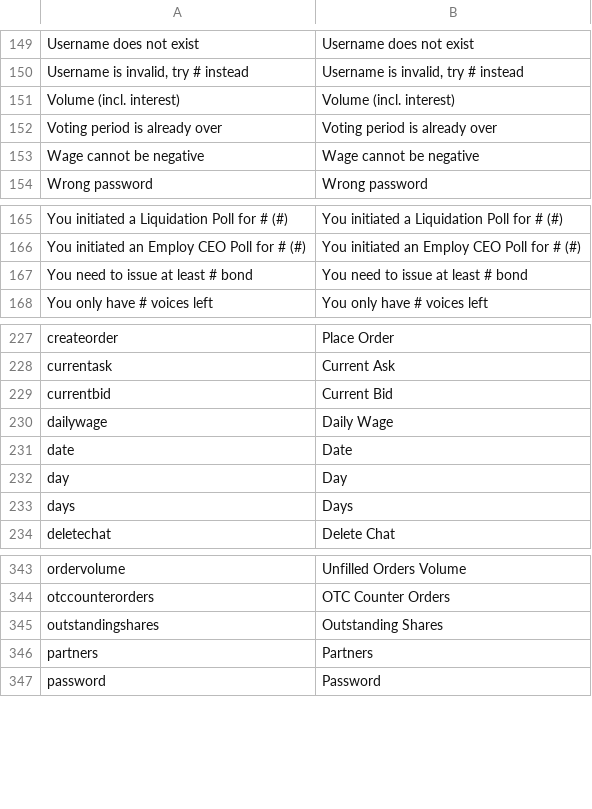
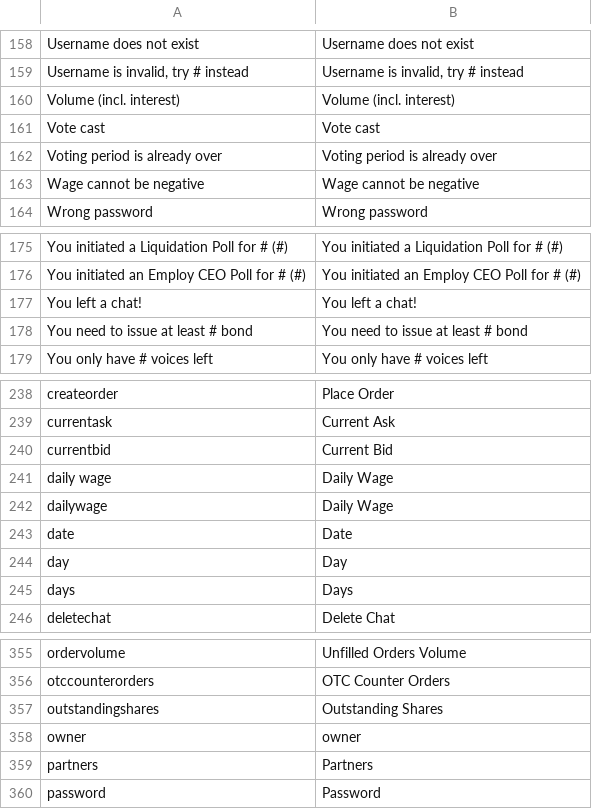
Before and after one commit to Alpha-Trader/Translation, a CSV file: lang.en_US.csv, drawn as a sheet; only a part is shown, gaps mark what is left out; the diff covers the shown part only; the diff names each change by its address in the sheet, - before the commit and + after, or states it on an @@ line.

```diff
--- a/lang.en_US.csv
+++ b/lang.en_US.csv
+row 161: Vote cast | Vote cast
+row 177: You left a chat! | You left a chat!
+row 241: daily wage | Daily Wage
+row 358: owner | owner
```
Also changed, not shown: 9 added rows elsewhere in this file, lang.de_DE.csv, lang.master.csv.
